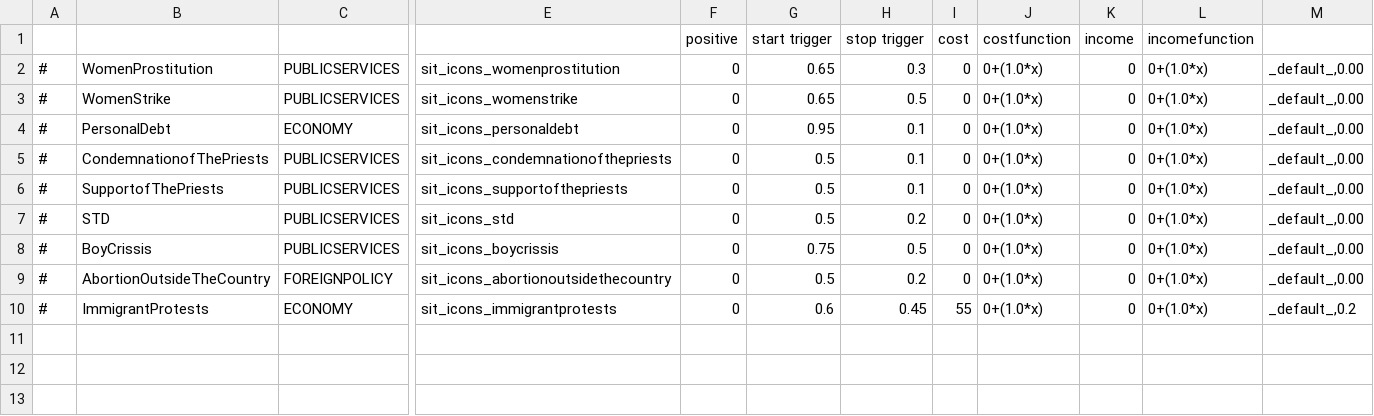
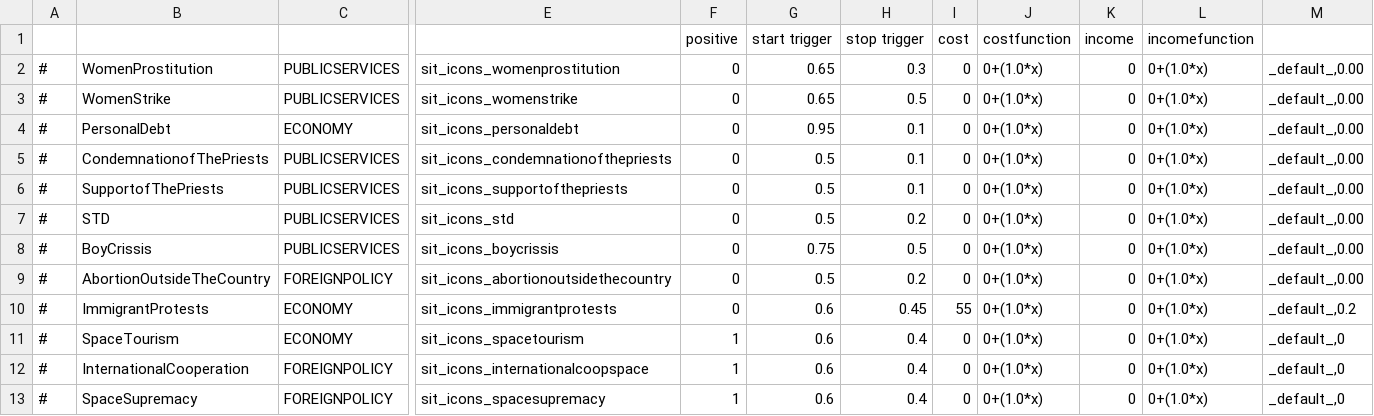
Before and after one commit to Eisdaemon/GerOverhaul, a CSV file: data/simulation/situations.csv, drawn as a sheet; only a part is shown, gaps mark what is left out; rows hold the shown columns only; the diff names each change by its address in the sheet, - before the commit and + after, or states it on an @@ line.

```diff
--- a/data/simulation/situations.csv
+++ b/data/simulation/situations.csv
+row 11: # | SpaceTourism | ECONOMY | sit_icons_spacetourism | 1 | 0.6 | 0.4 | 0 | 0+(1.0*x) | 0 | 0+(1.0*x) | _default_,0
+row 12: # | InternationalCooperation | FOREIGNPOLICY | sit_icons_internationalcoopspace | 1 | 0.6 | 0.4 | 0 | 0+(1.0*x) | 0 | 0+(1.0*x) | _default_,0
+row 13: # | SpaceSupremacy | FOREIGNPOLICY | sit_icons_spacesupremacy | 1 | 0.6 | 0.4 | 0 | 0+(1.0*x) | 0 | 0+(1.0*x) | _default_,0
```
Also changed, not shown: data/simulation/policies.csv, translations/english/dilemmas.csv, 36 other files.
